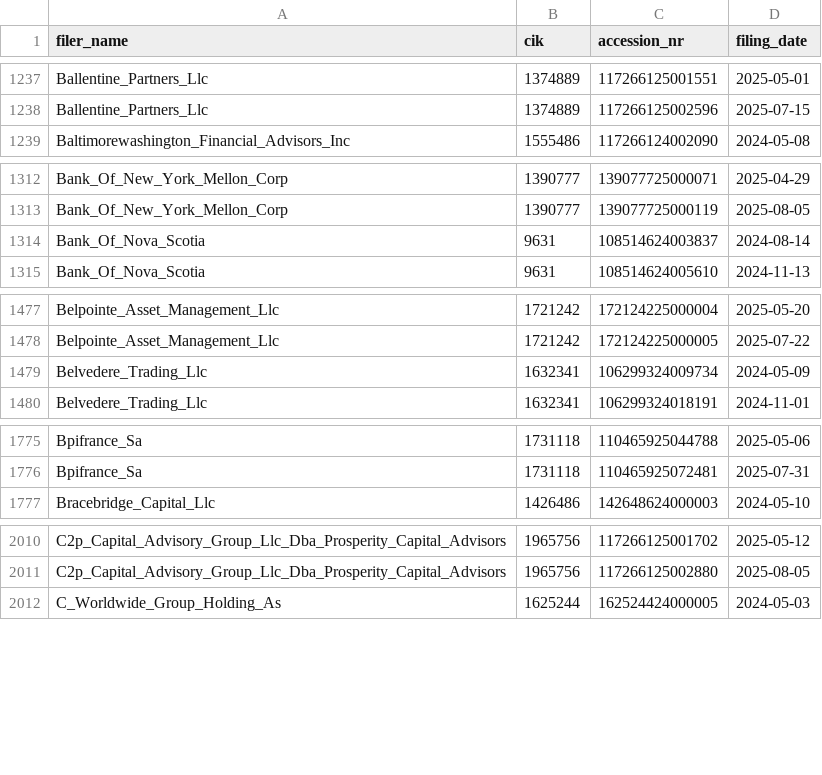
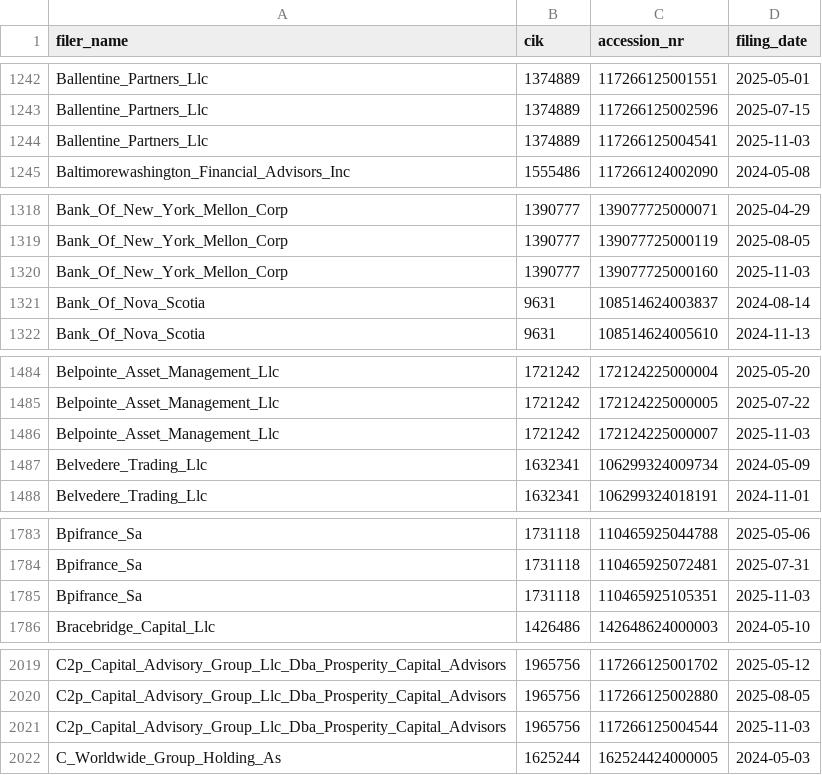
Before and after one commit to andreiCiocirlan/quarterly_holdings, a CSV file: data/sources/filer_accession_metadata.csv, drawn as a sheet; only a part is shown, gaps mark what is left out; the diff covers the shown part only.

```diff
--- a/data/sources/filer_accession_metadata.csv
+++ b/data/sources/filer_accession_metadata.csv
@@ -1238,2 +1243,3 @@ Ballentine_Partners_Llc,1374889,117266125001551,2025-05-01
 Ballentine_Partners_Llc,1374889,117266125002596,2025-07-15
+Ballentine_Partners_Llc,1374889,117266125004541,2025-11-03
 Baltimorewashington_Financial_Advisors_Inc,1555486,117266124002090,2024-05-08
@@ -1313,2 +1319,3 @@ Bank_Of_New_York_Mellon_Corp,1390777,139077725000071,2025-04-29
 Bank_Of_New_York_Mellon_Corp,1390777,139077725000119,2025-08-05
+Bank_Of_New_York_Mellon_Corp,1390777,139077725000160,2025-11-03
 Bank_Of_Nova_Scotia,9631,108514624003837,2024-08-14
@@ -1478,2 +1485,3 @@ Belpointe_Asset_Management_Llc,1721242,172124225000004,2025-05-20
 Belpointe_Asset_Management_Llc,1721242,172124225000005,2025-07-22
+Belpointe_Asset_Management_Llc,1721242,172124225000007,2025-11-03
 Belvedere_Trading_Llc,1632341,106299324009734,2024-05-09
@@ -1776,2 +1784,3 @@ Bpifrance_Sa,1731118,110465925044788,2025-05-06
 Bpifrance_Sa,1731118,110465925072481,2025-07-31
+Bpifrance_Sa,1731118,110465925105351,2025-11-03
 Bracebridge_Capital_Llc,1426486,142648624000003,2024-05-10
@@ -2011,2 +2020,3 @@ C2p_Capital_Advisory_Group_Llc_Dba_Prosperity_Capital_Advisors,1965756,117266125
 C2p_Capital_Advisory_Group_Llc_Dba_Prosperity_Capital_Advisors,1965756,117266125002880,2025-08-05
+C2p_Capital_Advisory_Group_Llc_Dba_Prosperity_Capital_Advisors,1965756,117266125004544,2025-11-03
 C_Worldwide_Group_Holding_As,1625244,162524424000005,2024-05-03
```
Also changed, not shown: 38 added rows elsewhere in this file.
